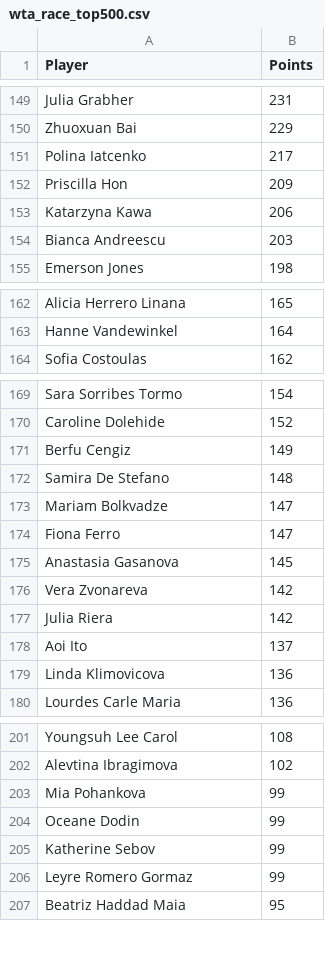
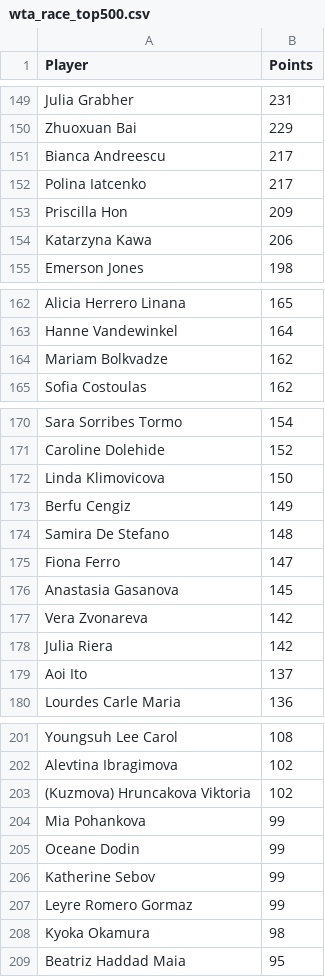
Before and after one commit to peterblum20/ATP-Race-Data, a CSV file: wta_race_top500.csv, drawn as a sheet; only a part is shown, gaps mark what is left out; removed rows and columns are numbered as before the commit, all else as after; the diff covers the shown part only; the diff names each change by its address in the sheet, - before the commit and + after, or states it on an @@ line.

```diff
--- a/wta_race_top500.csv
+++ b/wta_race_top500.csv
+row 151: Bianca Andreescu | 217
-row 154: Bianca Andreescu | 203
+row 164: Mariam Bolkvadze | 162
+row 172: Linda Klimovicova | 150
-row 173: Mariam Bolkvadze | 147
-row 179: Linda Klimovicova | 136
+row 203: (Kuzmova) Hruncakova Viktoria | 102
+row 208: Kyoka Okamura | 98
```
Also changed, not shown: 5 added rows, 7 removed rows, 1 moved row and 3 edited cells elsewhere in this file, atp_race_top500.csv.
